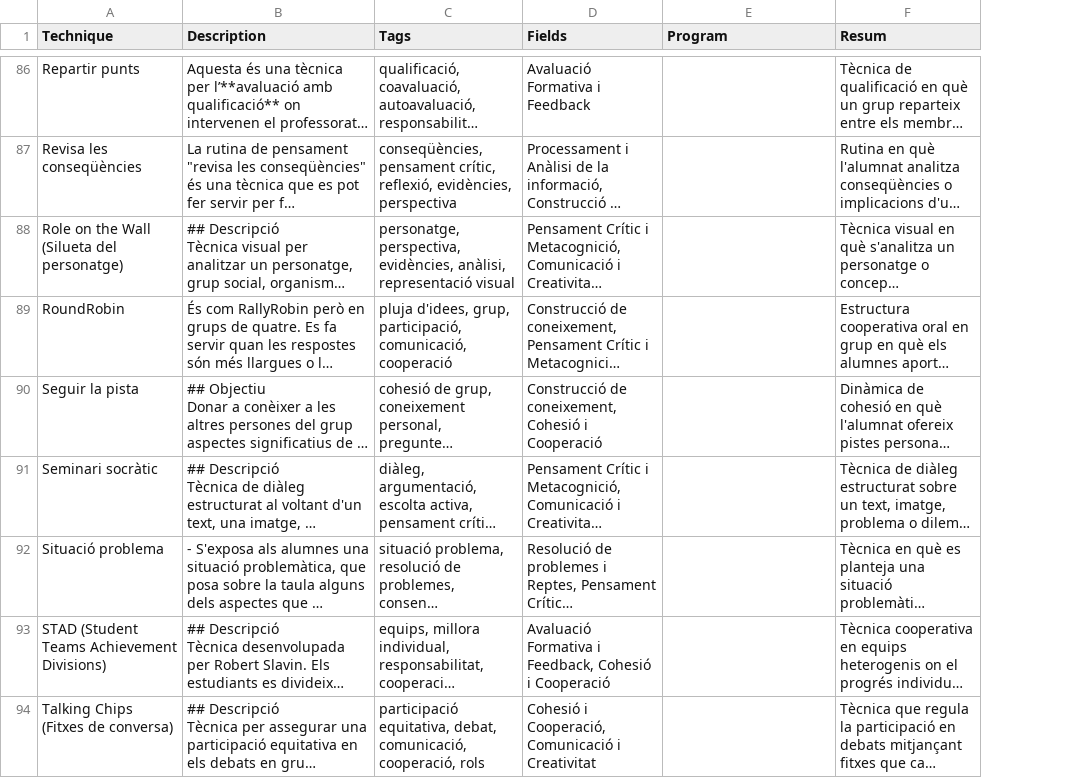
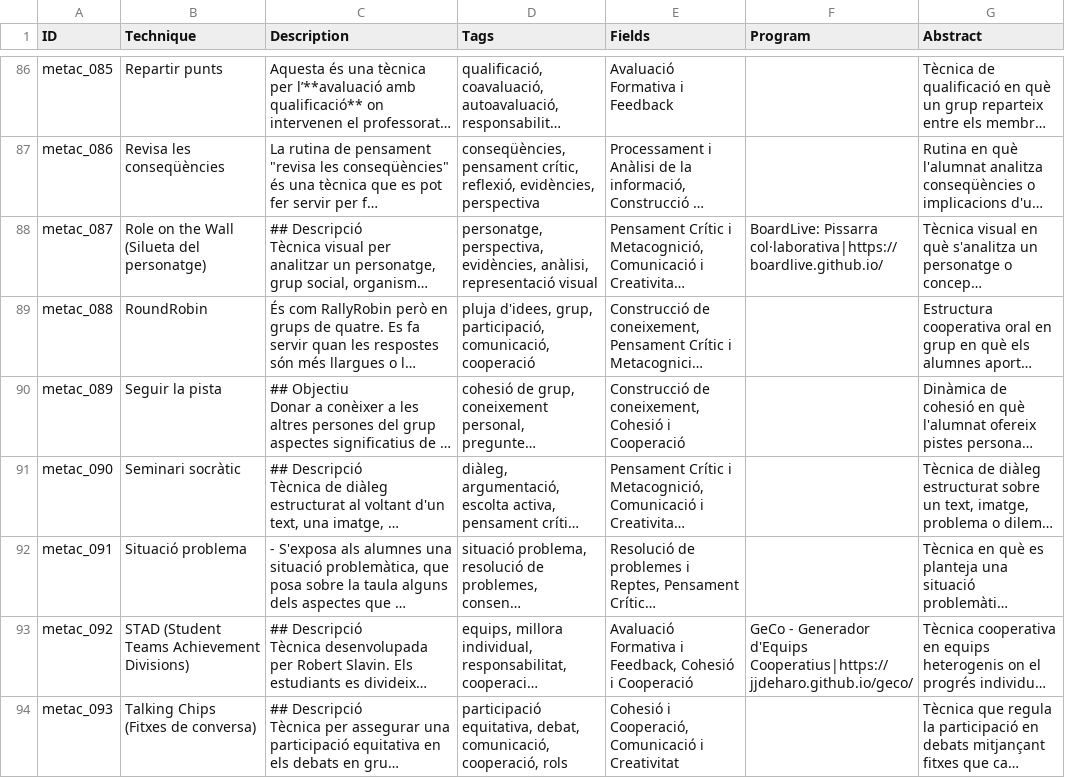
Before and after one commit to metact/metact.github.io, a CSV file: data/metac - ca.csv (was data/metac-ca.csv), drawn as a sheet; only a part is shown, gaps mark what is left out; long unchanged cells end in …; addresses are those after the commit; the diff covers the shown part only; the diff names each change by its address in the sheet, - before the commit and + after, or states it on an @@ line.

```diff
--- a/data/metac-ca.csv
+++ b/data/metac - ca.csv
+column A (ID), rows 86-94: metac_085 | metac_086 | metac_087 | metac_088 | metac_089 | metac_090 | metac_091 | metac_092 | metac_093
-G1: Resum
+G1: Abstract
-F88 (Program): (empty)
+F88 (Program): BoardLive: Pissarra col·laborativa|https://boardlive.github.io/
-F93 (Program): (empty)
+F93 (Program): GeCo - Generador d'Equips Cooperatius|https://jjdeharo.github.io/geco/
```
Also changed, not shown: 24 edited cells elsewhere in this file, data/metac - es.csv, 4 other files.
